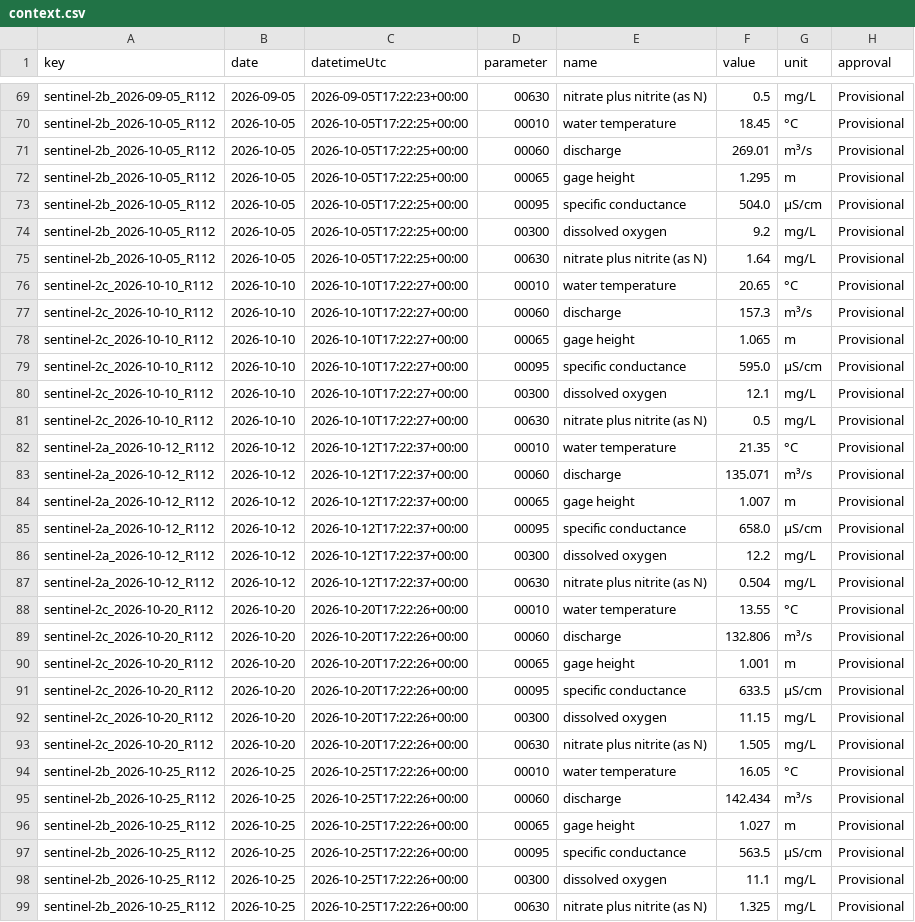
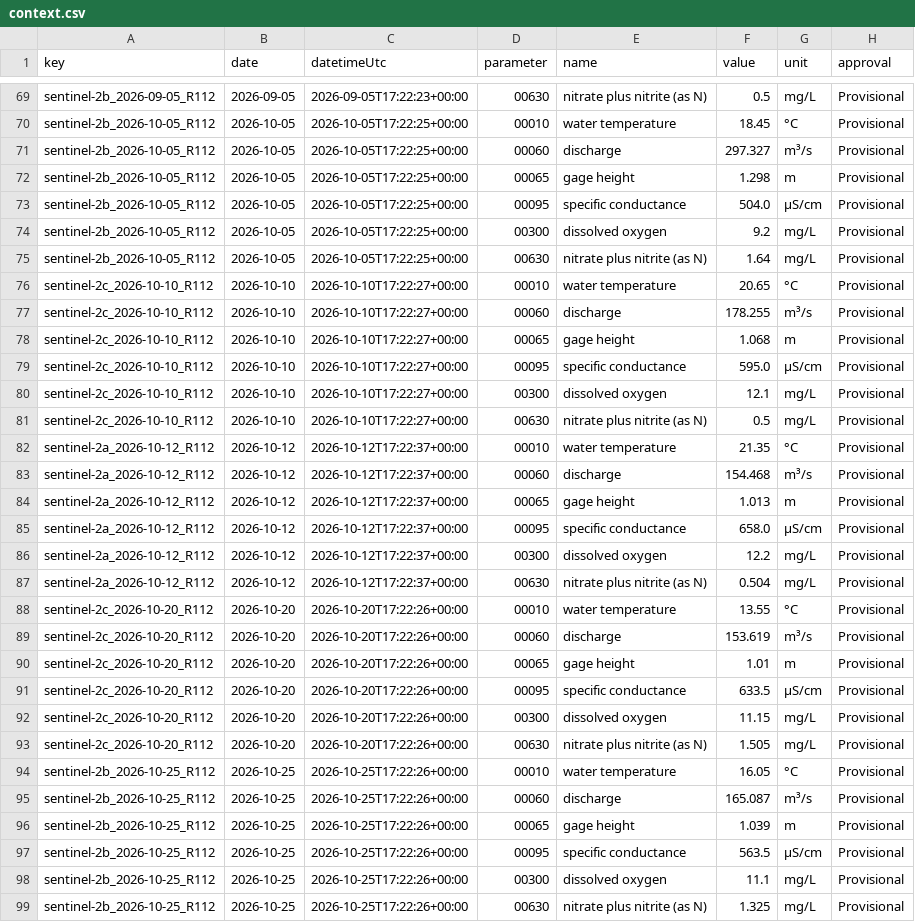
Before and after one commit to saulo1112/RiverEtch, a CSV file: docs/water-quality/reach/platte-louisville/examples/checks/context.csv, drawn as a sheet; only a part is shown, gaps mark what is left out; the diff covers the shown part only.

```diff
--- a/docs/water-quality/reach/platte-louisville/examples/checks/context.csv
+++ b/docs/water-quality/reach/platte-louisville/examples/checks/context.csv
@@ -70,4 +70,4 @@ sentinel-2b_2026-09-05_R112,2026-09-05,2026-09-05T17:22:23+00:00,00630,nitrate p
 sentinel-2b_2026-10-05_R112,2026-10-05,2026-10-05T17:22:25+00:00,00010,water temperature,18.45,°C,Provisional
-sentinel-2b_2026-10-05_R112,2026-10-05,2026-10-05T17:22:25+00:00,00060,discharge,269.01,m³/s,Provisional
-sentinel-2b_2026-10-05_R112,2026-10-05,2026-10-05T17:22:25+00:00,00065,gage height,1.295,m,Provisional
+sentinel-2b_2026-10-05_R112,2026-10-05,2026-10-05T17:22:25+00:00,00060,discharge,297.327,m³/s,Provisional
+sentinel-2b_2026-10-05_R112,2026-10-05,2026-10-05T17:22:25+00:00,00065,gage height,1.298,m,Provisional
 sentinel-2b_2026-10-05_R112,2026-10-05,2026-10-05T17:22:25+00:00,00095,specific conductance,504.0,µS/cm,Provisional
@@ -76,4 +76,4 @@ sentinel-2b_2026-10-05_R112,2026-10-05,2026-10-05T17:22:25+00:00,00630,nitrate p
 sentinel-2c_2026-10-10_R112,2026-10-10,2026-10-10T17:22:27+00:00,00010,water temperature,20.65,°C,Provisional
-sentinel-2c_2026-10-10_R112,2026-10-10,2026-10-10T17:22:27+00:00,00060,discharge,157.3,m³/s,Provisional
-sentinel-2c_2026-10-10_R112,2026-10-10,2026-10-10T17:22:27+00:00,00065,gage height,1.065,m,Provisional
+sentinel-2c_2026-10-10_R112,2026-10-10,2026-10-10T17:22:27+00:00,00060,discharge,178.255,m³/s,Provisional
+sentinel-2c_2026-10-10_R112,2026-10-10,2026-10-10T17:22:27+00:00,00065,gage height,1.068,m,Provisional
 sentinel-2c_2026-10-10_R112,2026-10-10,2026-10-10T17:22:27+00:00,00095,specific conductance,595.0,µS/cm,Provisional
@@ -82,4 +82,4 @@ sentinel-2c_2026-10-10_R112,2026-10-10,2026-10-10T17:22:27+00:00,00630,nitrate p
 sentinel-2a_2026-10-12_R112,2026-10-12,2026-10-12T17:22:37+00:00,00010,water temperature,21.35,°C,Provisional
-sentinel-2a_2026-10-12_R112,2026-10-12,2026-10-12T17:22:37+00:00,00060,discharge,135.071,m³/s,Provisional
-sentinel-2a_2026-10-12_R112,2026-10-12,2026-10-12T17:22:37+00:00,00065,gage height,1.007,m,Provisional
+sentinel-2a_2026-10-12_R112,2026-10-12,2026-10-12T17:22:37+00:00,00060,discharge,154.468,m³/s,Provisional
+sentinel-2a_2026-10-12_R112,2026-10-12,2026-10-12T17:22:37+00:00,00065,gage height,1.013,m,Provisional
 sentinel-2a_2026-10-12_R112,2026-10-12,2026-10-12T17:22:37+00:00,00095,specific conductance,658.0,µS/cm,Provisional
@@ -88,4 +88,4 @@ sentinel-2a_2026-10-12_R112,2026-10-12,2026-10-12T17:22:37+00:00,00630,nitrate p
 sentinel-2c_2026-10-20_R112,2026-10-20,2026-10-20T17:22:26+00:00,00010,water temperature,13.55,°C,Provisional
-sentinel-2c_2026-10-20_R112,2026-10-20,2026-10-20T17:22:26+00:00,00060,discharge,132.806,m³/s,Provisional
-sentinel-2c_2026-10-20_R112,2026-10-20,2026-10-20T17:22:26+00:00,00065,gage height,1.001,m,Provisional
+sentinel-2c_2026-10-20_R112,2026-10-20,2026-10-20T17:22:26+00:00,00060,discharge,153.619,m³/s,Provisional
+sentinel-2c_2026-10-20_R112,2026-10-20,2026-10-20T17:22:26+00:00,00065,gage height,1.01,m,Provisional
 sentinel-2c_2026-10-20_R112,2026-10-20,2026-10-20T17:22:26+00:00,00095,specific conductance,633.5,µS/cm,Provisional
@@ -94,4 +94,4 @@ sentinel-2c_2026-10-20_R112,2026-10-20,2026-10-20T17:22:26+00:00,00630,nitrate p
 sentinel-2b_2026-10-25_R112,2026-10-25,2026-10-25T17:22:26+00:00,00010,water temperature,16.05,°C,Provisional
-sentinel-2b_2026-10-25_R112,2026-10-25,2026-10-25T17:22:26+00:00,00060,discharge,142.434,m³/s,Provisional
-sentinel-2b_2026-10-25_R112,2026-10-25,2026-10-25T17:22:26+00:00,00065,gage height,1.027,m,Provisional
+sentinel-2b_2026-10-25_R112,2026-10-25,2026-10-25T17:22:26+00:00,00060,discharge,165.087,m³/s,Provisional
+sentinel-2b_2026-10-25_R112,2026-10-25,2026-10-25T17:22:26+00:00,00065,gage height,1.039,m,Provisional
 sentinel-2b_2026-10-25_R112,2026-10-25,2026-10-25T17:22:26+00:00,00095,specific conductance,563.5,µS/cm,Provisional
```
Also changed, not shown: 4 edited cells elsewhere in this file, state/reach/platte-louisville/checks/context.csv, 32 other files.
